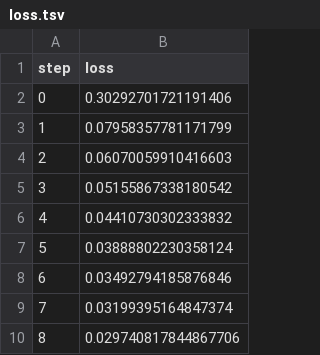
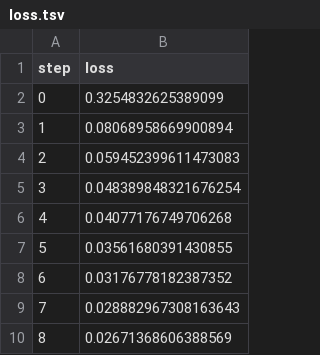
Before and after one commit to yathomasi/example-get-started-experiments, a TSV file: results/train/plots/metrics/train/loss.tsv, drawn as a sheet.

```diff
--- a/results/train/plots/metrics/train/loss.tsv
+++ b/results/train/plots/metrics/train/loss.tsv
@@ -1,10 +1,10 @@
 step	loss
-0	0.30292701721191406
-1	0.07958357781171799
-2	0.06070059910416603
-3	0.05155867338180542
-4	0.04410730302333832
-5	0.03888802230358124
-6	0.03492794185876846
-7	0.03199395164847374
-8	0.029740817844867706
+0	0.3254832625389099
+1	0.08068958669900894
+2	0.059452399611473083
+3	0.048389848321676254
+4	0.04077176749706268
+5	0.03561680391430855
+6	0.03176778182387352
+7	0.028882967308163643
+8	0.02671368606388569
```
Also changed, not shown: results/train/plots/metrics/dice_multi.tsv, results/train/plots/metrics/eval/loss.tsv, 8 other files.
